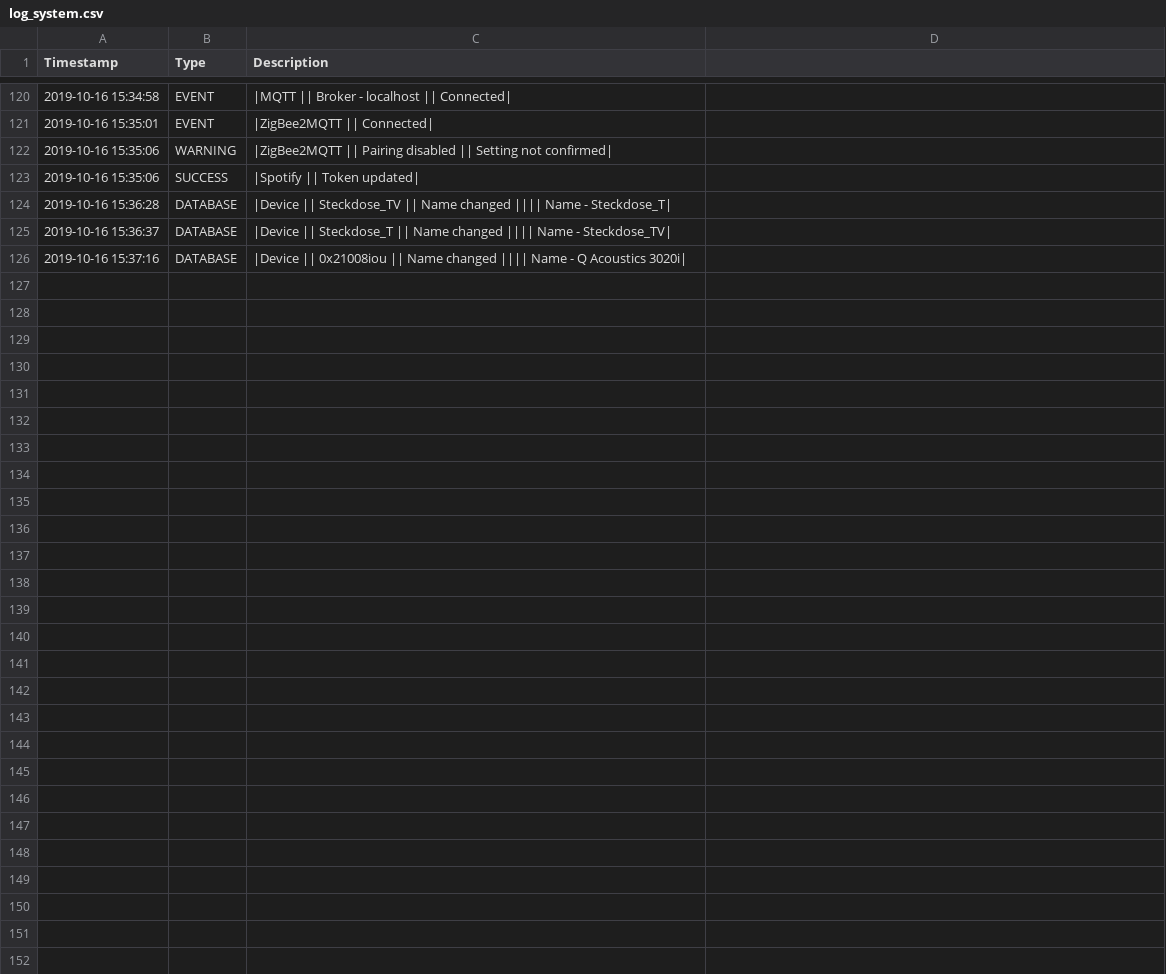
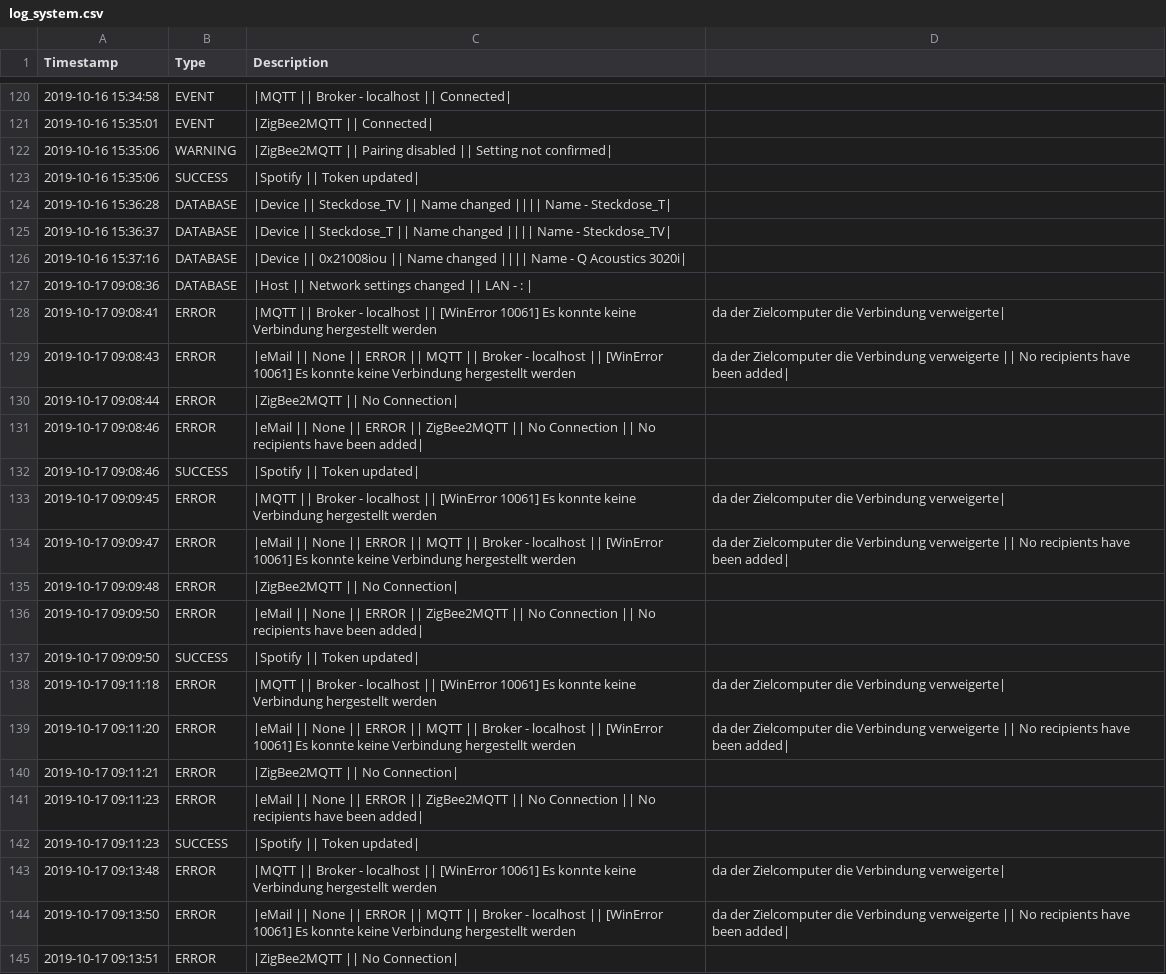
Before and after one commit to stanman71/Priscilla, a CSV file: data/logs/log_system.csv, drawn as a sheet; only a part is shown, gaps mark what is left out; the diff covers the shown part only.

```diff
--- a/data/logs/log_system.csv
+++ b/data/logs/log_system.csv
@@ -126 +126,20 @@ Timestamp,Type,Description
 2019-10-16 15:37:16,DATABASE,|Device || 0x21008iou || Name changed |||| Name - Q Acoustics 3020i|
+2019-10-17 09:08:36,DATABASE,|Host || Network settings changed || LAN -  : |
+2019-10-17 09:08:41,ERROR,|MQTT || Broker - localhost || [WinError 10061] Es konnte keine Verbindung hergestellt werden, da der Zielcomputer die Verbindung verweigerte|
+2019-10-17 09:08:43,ERROR,|eMail || None || ERROR || MQTT || Broker - localhost || [WinError 10061] Es konnte keine Verbindung hergestellt werden, da der Zielcomputer die Verbindung verweigerte || No recipients have been added|
+2019-10-17 09:08:44,ERROR,|ZigBee2MQTT || No Connection|
+2019-10-17 09:08:46,ERROR,|eMail || None || ERROR || ZigBee2MQTT || No Connection || No recipients have been added|
+2019-10-17 09:08:46,SUCCESS,|Spotify || Token updated|
+2019-10-17 09:09:45,ERROR,|MQTT || Broker - localhost || [WinError 10061] Es konnte keine Verbindung hergestellt werden, da der Zielcomputer die Verbindung verweigerte|
+2019-10-17 09:09:47,ERROR,|eMail || None || ERROR || MQTT || Broker - localhost || [WinError 10061] Es konnte keine Verbindung hergestellt werden, da der Zielcomputer die Verbindung verweigerte || No recipients have been added|
+2019-10-17 09:09:48,ERROR,|ZigBee2MQTT || No Connection|
+2019-10-17 09:09:50,ERROR,|eMail || None || ERROR || ZigBee2MQTT || No Connection || No recipients have been added|
+2019-10-17 09:09:50,SUCCESS,|Spotify || Token updated|
+2019-10-17 09:11:18,ERROR,|MQTT || Broker - localhost || [WinError 10061] Es konnte keine Verbindung hergestellt werden, da der Zielcomputer die Verbindung verweigerte|
+2019-10-17 09:11:20,ERROR,|eMail || None || ERROR || MQTT || Broker - localhost || [WinError 10061] Es konnte keine Verbindung hergestellt werden, da der Zielcomputer die Verbindung verweigerte || No recipients have been added|
+2019-10-17 09:11:21,ERROR,|ZigBee2MQTT || No Connection|
+2019-10-17 09:11:23,ERROR,|eMail || None || ERROR || ZigBee2MQTT || No Connection || No recipients have been added|
+2019-10-17 09:11:23,SUCCESS,|Spotify || Token updated|
+2019-10-17 09:13:48,ERROR,|MQTT || Broker - localhost || [WinError 10061] Es konnte keine Verbindung hergestellt werden, da der Zielcomputer die Verbindung verweigerte|
+2019-10-17 09:13:50,ERROR,|eMail || None || ERROR || MQTT || Broker - localhost || [WinError 10061] Es konnte keine Verbindung hergestellt werden, da der Zielcomputer die Verbindung verweigerte || No recipients have been added|
+2019-10-17 09:13:51,ERROR,|ZigBee2MQTT || No Connection|
```
Also changed, not shown: 27 added rows elsewhere in this file, 4 other files.
